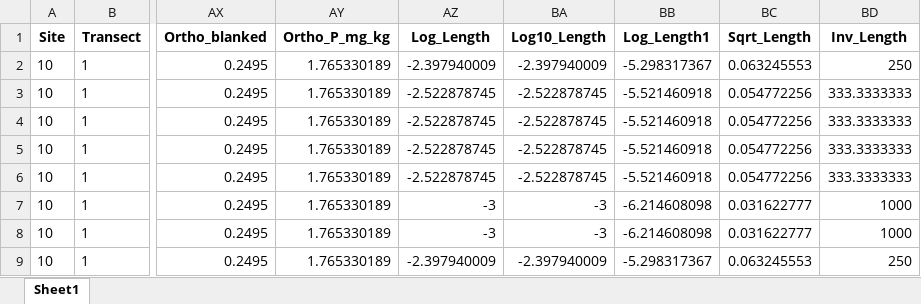
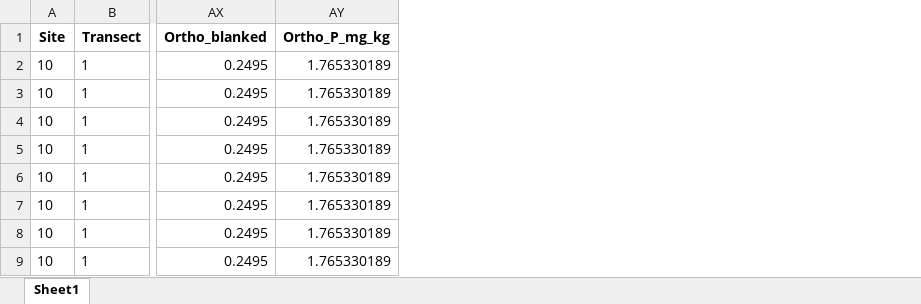
Before and after one commit to amaiamm8/ABS_second_round, an Excel workbook: raw/alldata.xlsx, sheet Sheet1, drawn as a sheet; only a part is shown, gaps mark what is left out; values as stored, in another font and other column widths than the file's, no borders; the diff names each change by its address in the sheet, - before the commit and + after, or states it on an @@ line.

```diff
--- a/raw/alldata.xlsx (sheet Sheet1)
+++ b/raw/alldata.xlsx (sheet Sheet1)
-column AZ (Log_Length), rows 2-9: -2.397940009 | -2.522878745 | -2.522878745 | -2.522878745 | -2.522878745 | -3 | -3 | -2.397940009
-column BA (Log10_Length), rows 2-9: -2.397940009 | -2.522878745 | -2.522878745 | -2.522878745 | -2.522878745 | -3 | -3 | -2.397940009
-column BB (Log_Length1), rows 2-9: -5.298317367 | -5.521460918 | -5.521460918 | -5.521460918 | -5.521460918 | -6.214608098 | -6.214608098 | -5.298317367
-column BC (Sqrt_Length), rows 2-9: 0.063245553 | 0.054772256 | 0.054772256 | 0.054772256 | 0.054772256 | 0.031622777 | 0.031622777 | 0.063245553
-column BD (Inv_Length), rows 2-9: 250 | 333.3333333 | 333.3333333 | 333.3333333 | 333.3333333 | 1000 | 1000 | 250
```
Also changed, not shown: 8 other files.
